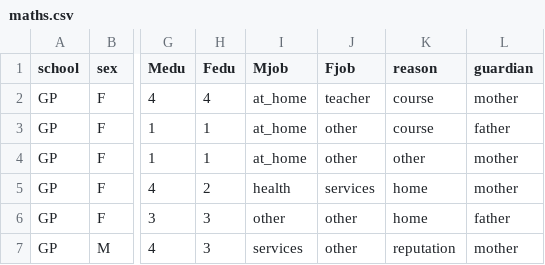
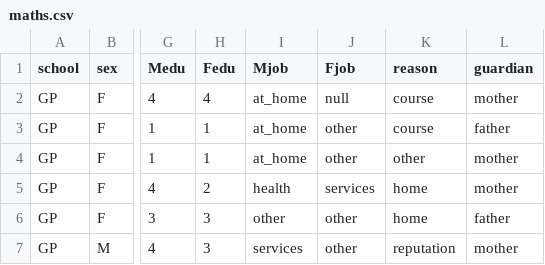
Before and after one commit to cawizca/ML_Assignment2_IT19213590_IT19210520_IT19207100_IT19209012, a CSV file: maths.csv, drawn as a sheet; only a part is shown, gaps mark what is left out; the diff names each change by its address in the sheet, - before the commit and + after, or states it on an @@ line.

```diff
--- a/maths.csv
+++ b/maths.csv
-J2 (Fjob): teacher
+J2 (Fjob): null
```
Also changed, not shown: 2 other files.
